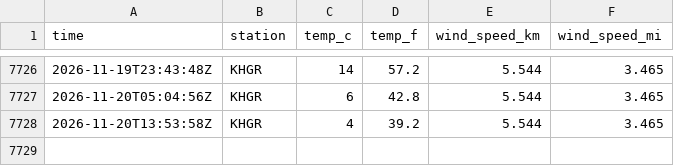
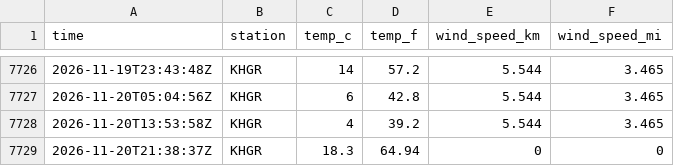
Before and after one commit to tlwksj/data330-weathercollection, a CSV file: data/emmitsburg_weather.csv, drawn as a sheet; only a part is shown, gaps mark what is left out.

```diff
--- a/data/emmitsburg_weather.csv
+++ b/data/emmitsburg_weather.csv
@@ -7728 +7728,2 @@ time,station,temp_c,temp_f,wind_speed_km,wind_speed_mi
 2026-11-20T13:53:58Z,KHGR,4,39.2,5.544,3.465
+2026-11-20T21:38:37Z,KHGR,18.3,64.94,0,0
```
